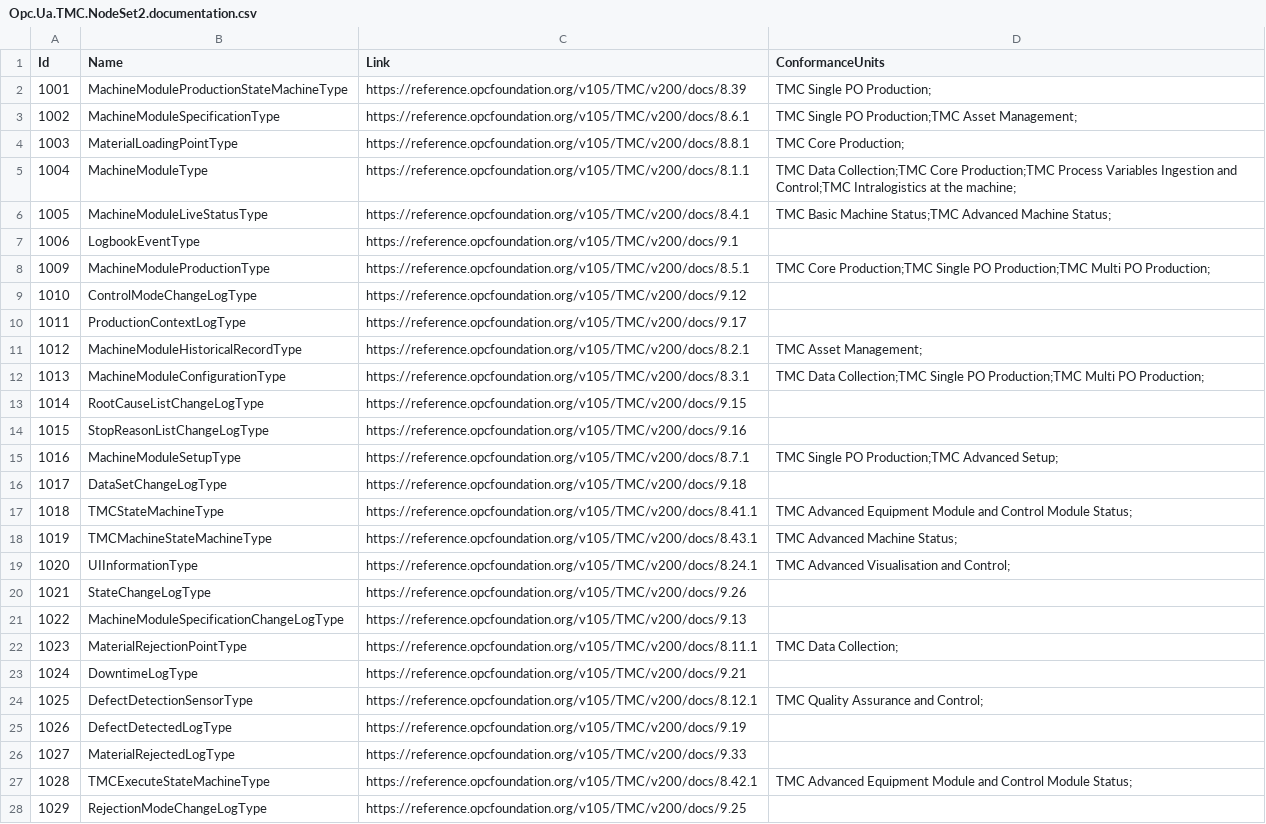
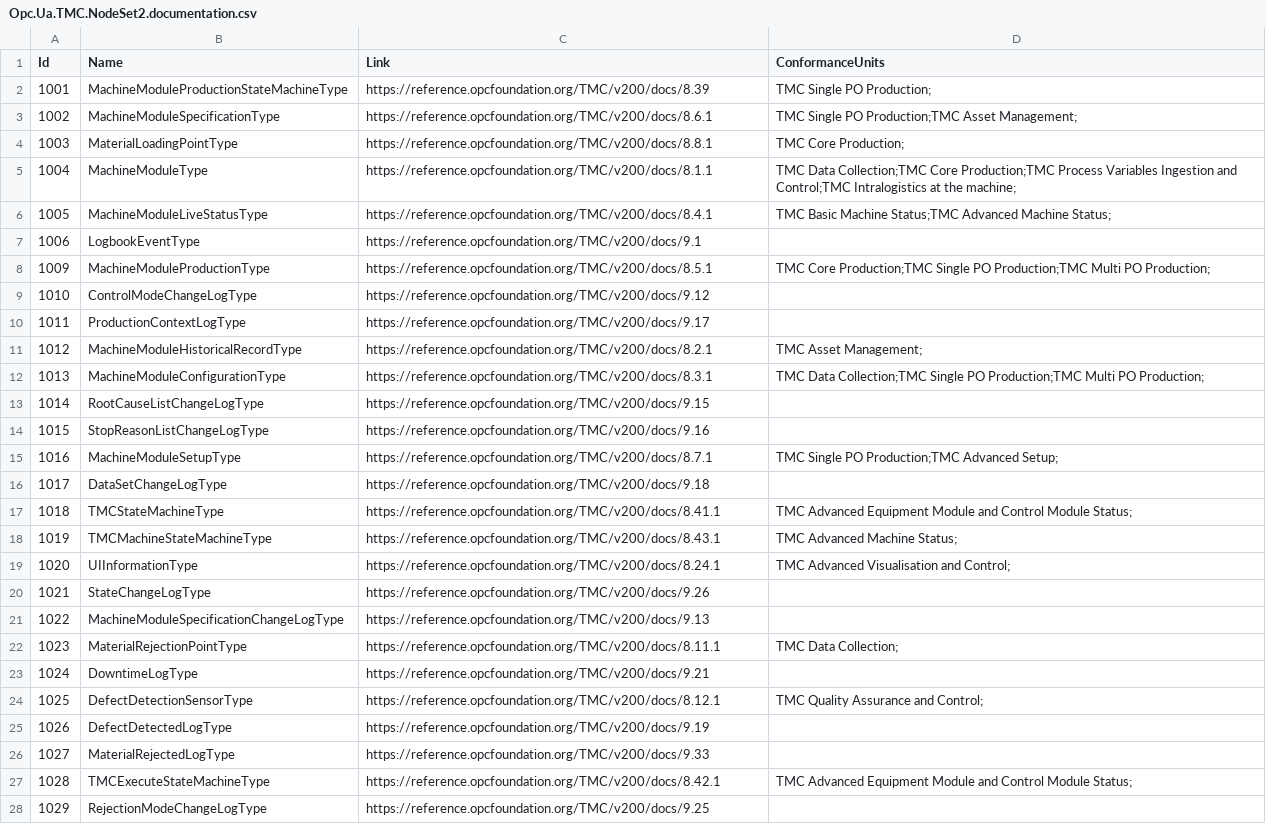
Before and after one commit to OPCFoundation/UA-Nodeset, a CSV file: TMC/Opc.Ua.TMC.NodeSet2.documentation.csv, drawn as a sheet; only a part is shown; the diff covers the shown part only; the diff names each change by its address in the sheet, - before the commit and + after, or states it on an @@ line.

```diff
--- a/TMC/Opc.Ua.TMC.NodeSet2.documentation.csv
+++ b/TMC/Opc.Ua.TMC.NodeSet2.documentation.csv
-C2 (Link): https://reference.opcfoundation.org/v105/TMC/v200/docs/8.39
+C2 (Link): https://reference.opcfoundation.org/TMC/v200/docs/8.39
-C3 (Link): https://reference.opcfoundation.org/v105/TMC/v200/docs/8.6.1
+C3 (Link): https://reference.opcfoundation.org/TMC/v200/docs/8.6.1
-C4 (Link): https://reference.opcfoundation.org/v105/TMC/v200/docs/8.8.1
+C4 (Link): https://reference.opcfoundation.org/TMC/v200/docs/8.8.1
-C5 (Link): https://reference.opcfoundation.org/v105/TMC/v200/docs/8.1.1
+C5 (Link): https://reference.opcfoundation.org/TMC/v200/docs/8.1.1
-C6 (Link): https://reference.opcfoundation.org/v105/TMC/v200/docs/8.4.1
+C6 (Link): https://reference.opcfoundation.org/TMC/v200/docs/8.4.1
-C7 (Link): https://reference.opcfoundation.org/v105/TMC/v200/docs/9.1
+C7 (Link): https://reference.opcfoundation.org/TMC/v200/docs/9.1
-C8 (Link): https://reference.opcfoundation.org/v105/TMC/v200/docs/8.5.1
+C8 (Link): https://reference.opcfoundation.org/TMC/v200/docs/8.5.1
-C9 (Link): https://reference.opcfoundation.org/v105/TMC/v200/docs/9.12
+C9 (Link): https://reference.opcfoundation.org/TMC/v200/docs/9.12
-C10 (Link): https://reference.opcfoundation.org/v105/TMC/v200/docs/9.17
+C10 (Link): https://reference.opcfoundation.org/TMC/v200/docs/9.17
-C11 (Link): https://reference.opcfoundation.org/v105/TMC/v200/docs/8.2.1
+C11 (Link): https://reference.opcfoundation.org/TMC/v200/docs/8.2.1
-C12 (Link): https://reference.opcfoundation.org/v105/TMC/v200/docs/8.3.1
+C12 (Link): https://reference.opcfoundation.org/TMC/v200/docs/8.3.1
-C13 (Link): https://reference.opcfoundation.org/v105/TMC/v200/docs/9.15
+C13 (Link): https://reference.opcfoundation.org/TMC/v200/docs/9.15
-C14 (Link): https://reference.opcfoundation.org/v105/TMC/v200/docs/9.16
+C14 (Link): https://reference.opcfoundation.org/TMC/v200/docs/9.16
-C15 (Link): https://reference.opcfoundation.org/v105/TMC/v200/docs/8.7.1
+C15 (Link): https://reference.opcfoundation.org/TMC/v200/docs/8.7.1
-C16 (Link): https://reference.opcfoundation.org/v105/TMC/v200/docs/9.18
+C16 (Link): https://reference.opcfoundation.org/TMC/v200/docs/9.18
-C17 (Link): https://reference.opcfoundation.org/v105/TMC/v200/docs/8.41.1
+C17 (Link): https://reference.opcfoundation.org/TMC/v200/docs/8.41.1
-C18 (Link): https://reference.opcfoundation.org/v105/TMC/v200/docs/8.43.1
+C18 (Link): https://reference.opcfoundation.org/TMC/v200/docs/8.43.1
-C19 (Link): https://reference.opcfoundation.org/v105/TMC/v200/docs/8.24.1
+C19 (Link): https://reference.opcfoundation.org/TMC/v200/docs/8.24.1
-C20 (Link): https://reference.opcfoundation.org/v105/TMC/v200/docs/9.26
+C20 (Link): https://reference.opcfoundation.org/TMC/v200/docs/9.26
-C21 (Link): https://reference.opcfoundation.org/v105/TMC/v200/docs/9.13
+C21 (Link): https://reference.opcfoundation.org/TMC/v200/docs/9.13
-C22 (Link): https://reference.opcfoundation.org/v105/TMC/v200/docs/8.11.1
+C22 (Link): https://reference.opcfoundation.org/TMC/v200/docs/8.11.1
-C23 (Link): https://reference.opcfoundation.org/v105/TMC/v200/docs/9.21
+C23 (Link): https://reference.opcfoundation.org/TMC/v200/docs/9.21
-C24 (Link): https://reference.opcfoundation.org/v105/TMC/v200/docs/8.12.1
+C24 (Link): https://reference.opcfoundation.org/TMC/v200/docs/8.12.1
-C25 (Link): https://reference.opcfoundation.org/v105/TMC/v200/docs/9.19
+C25 (Link): https://reference.opcfoundation.org/TMC/v200/docs/9.19
-C26 (Link): https://reference.opcfoundation.org/v105/TMC/v200/docs/9.33
+C26 (Link): https://reference.opcfoundation.org/TMC/v200/docs/9.33
-C27 (Link): https://reference.opcfoundation.org/v105/TMC/v200/docs/8.42.1
+C27 (Link): https://reference.opcfoundation.org/TMC/v200/docs/8.42.1
-C28 (Link): https://reference.opcfoundation.org/v105/TMC/v200/docs/9.25
+C28 (Link): https://reference.opcfoundation.org/TMC/v200/docs/9.25
```
Also changed, not shown: 164 edited cells elsewhere in this file, 5 other files.
